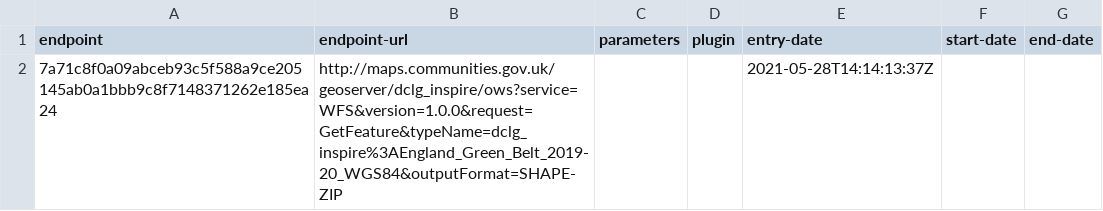
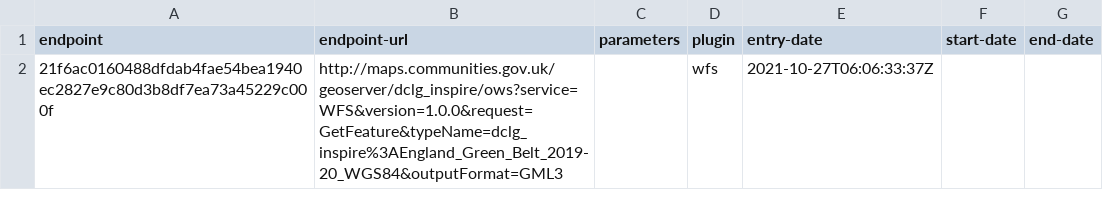
Before and after one commit to digital-land/green-belt-collection, a CSV file: collection/endpoint.csv, drawn as a sheet.

```diff
--- a/collection/endpoint.csv
+++ b/collection/endpoint.csv
@@ -1,2 +1,2 @@
 endpoint,endpoint-url,parameters,plugin,entry-date,start-date,end-date
-7a71c8f0a09abceb93c5f588a9ce205145ab0a1bbb9c8f7148371262e185ea24,http://maps.communities.gov.uk/geoserver/dclg_inspire/ows?service=WFS&version=1.0.0&request=GetFeature&typeName=dclg_inspire%3AEngland_Green_Belt_2019-20_WGS84&outputFormat=SHAPE-ZIP,,,2021-05-28T14:14:13:37Z,,
+21f6ac0160488dfdab4fae54bea1940ec2827e9c80d3b8df7ea73a45229c000f,http://maps.communities.gov.uk/geoserver/dclg_inspire/ows?service=WFS&version=1.0.0&request=GetFeature&typeName=dclg_inspire%3AEngland_Green_Belt_2019-20_WGS84&outputFormat=GML3,,wfs,2021-10-27T06:06:33:37Z,,
```
Also changed, not shown: collection/source.csv, pipeline/lookup.csv, 4 other files.
